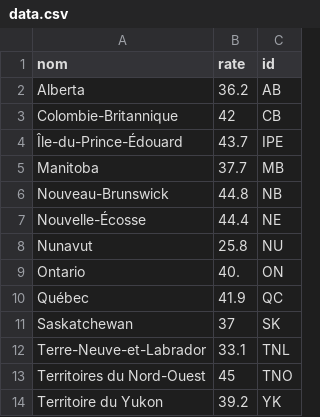
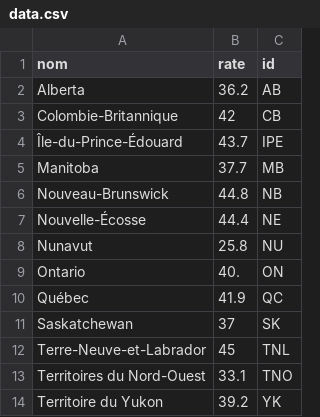
Before and after one commit to fdaudens/_maps, a CSV file: cartes/15-09_age-median-canada/data/data.csv, drawn as a sheet.

Commit message:
Carte âge médian Canada

```diff
--- a/cartes/15-09_age-median-canada/data/data.csv
+++ b/cartes/15-09_age-median-canada/data/data.csv
@@ -11,4 +11,4 @@ Québec,41.9,QC
 Saskatchewan,37,SK
-Terre-Neuve-et-Labrador,33.1,TNL
-Territoires du Nord-Ouest,45,TNO
+Terre-Neuve-et-Labrador,45,TNL
+Territoires du Nord-Ouest,33.1,TNO
 Territoire du Yukon,39.2,YK
```
